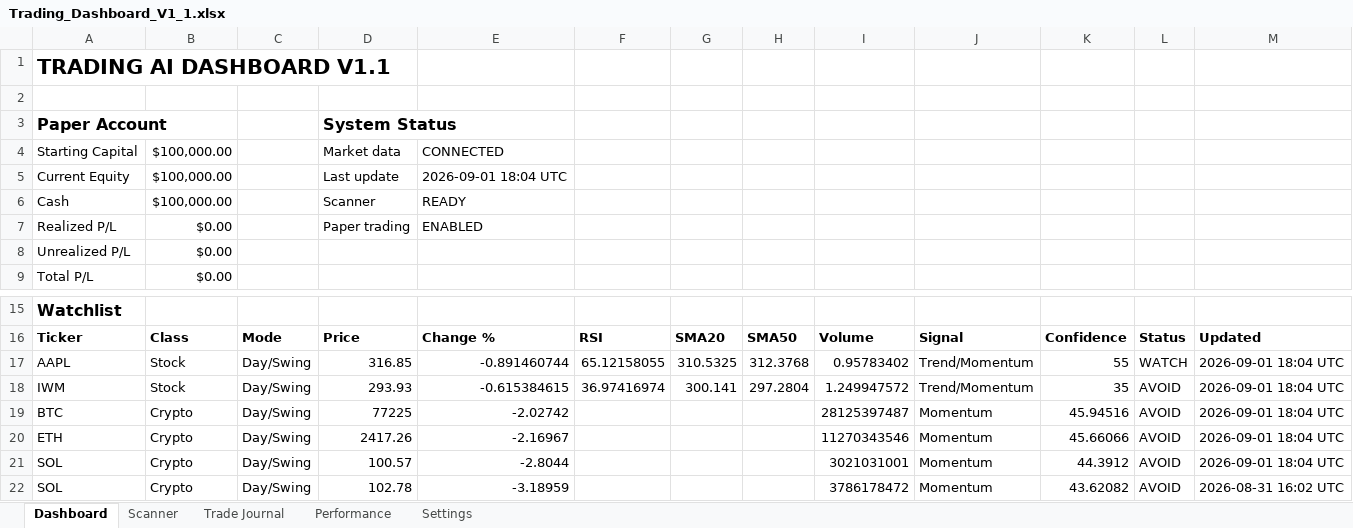
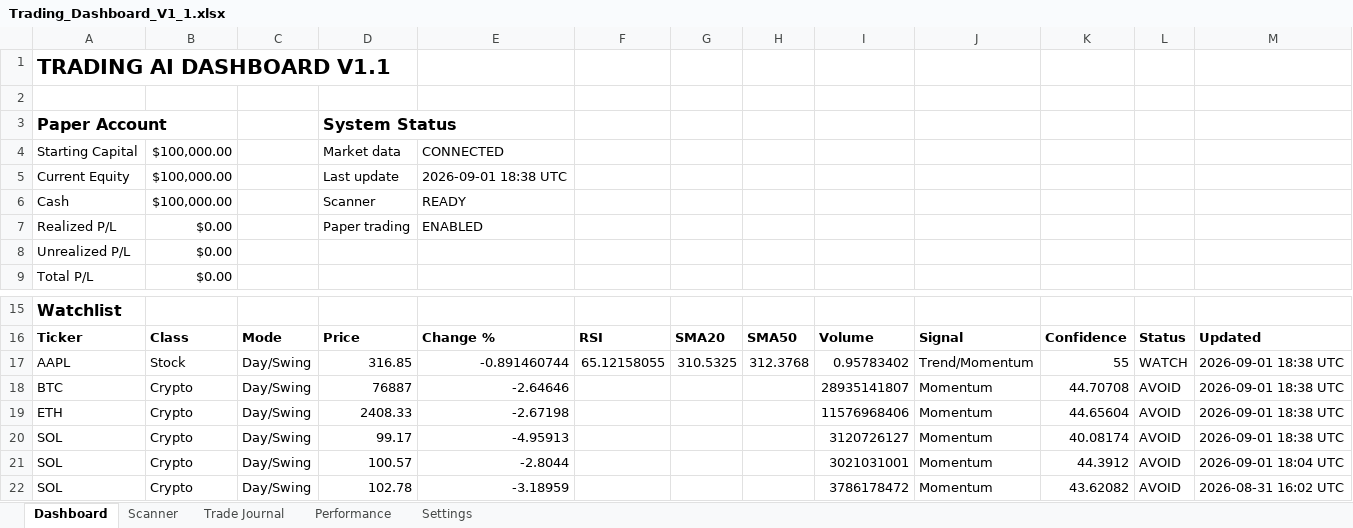
Before and after one commit to Miledy31/TRADING-AI-AGENT, an Excel workbook: Trading_Dashboard_V1_1.xlsx, sheet Dashboard, drawn as a sheet; only a part is shown, gaps mark what is left out; values as stored, in another font and other column widths than the file's, no borders; table styles not drawn; removed rows and columns are numbered as before the commit, all else as after; the diff names each change by its address in the sheet, - before the commit and + after, or states it on an @@ line.

```diff
--- a/Trading_Dashboard_V1_1.xlsx (sheet Dashboard)
+++ b/Trading_Dashboard_V1_1.xlsx (sheet Dashboard)
-E5: 2026-09-01 18:04 UTC
+E5: 2026-09-01 18:38 UTC
-M17: 2026-09-01 18:04 UTC
+M17: 2026-09-01 18:38 UTC
-row 18: IWM | Stock | Day/Swing | 293.93 | -0.615384615 | 36.97416974 | 300.141 | 297.2804 | 1.249947572 | Trend/Momentum | 35 | AVOID | 2026-09-01 18:04 UTC
-D18: 77225
+D18: 76887
-E18: -2.02742
+E18: -2.64646
-I18: 28125397487
+I18: 28935141807
-K18: 45.94516
+K18: 44.70708
-M18:M19: 2026-09-01 18:04 UTC
+M18:M19: 2026-09-01 18:38 UTC
-D19: 2417.26
+D19: 2408.33
-E19: -2.16967
+E19: -2.67198
-I19: 11270343546
+I19: 11576968406
-K19: 45.66066
+K19: 44.65604
+row 20: SOL | Crypto | Day/Swing | 99.17 | -4.95913 |  |  |  | 3120726127 | Momentum | 40.08174 | AVOID | 2026-09-01 18:38 UTC
```
Also changed, not shown: sheet Scanner.
